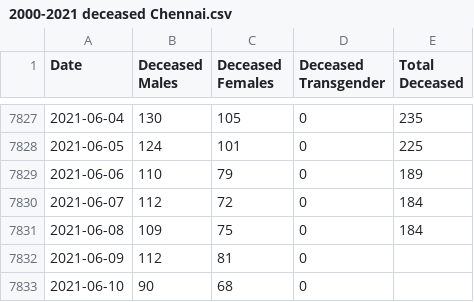
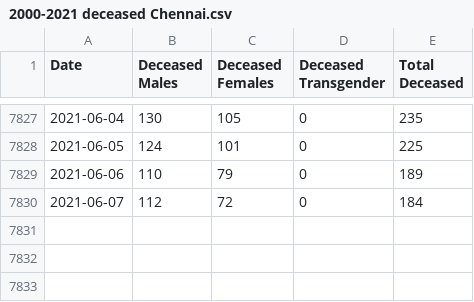
Before and after one commit to elseasama/covid19chennai, a CSV file: chennai_data/2000-2021 deceased Chennai.csv, drawn as a sheet; only a part is shown, gaps mark what is left out; the diff names each change by its address in the sheet, - before the commit and + after, or states it on an @@ line.

Commit message:
Update 2000-2021 deceased Chennai.csv

```diff
--- a/chennai_data/2000-2021 deceased Chennai.csv
+++ b/chennai_data/2000-2021 deceased Chennai.csv
-row 7831: 2021-06-08 | 109 | 75 | 0 | 184
-row 7832: 2021-06-09 | 112 | 81 | 0
-row 7833: 2021-06-10 | 90 | 68 | 0
```
